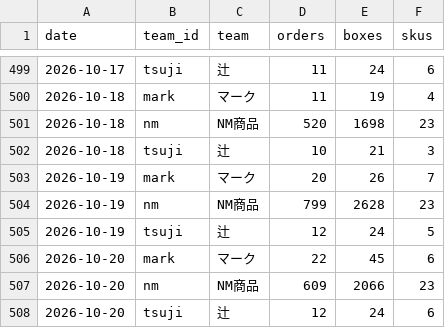
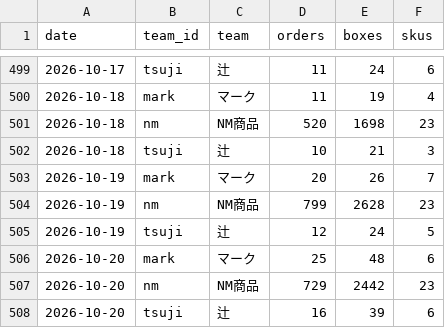
Before and after one commit to lkf99556/dm-orders-dashboard, a CSV file: data/team_daily.csv, drawn as a sheet; only a part is shown, gaps mark what is left out.

```diff
--- a/data/team_daily.csv
+++ b/data/team_daily.csv
@@ -505,4 +505,4 @@ date,team_id,team,orders,boxes,skus
 2026-10-19,tsuji,辻,12,24,5
-2026-10-20,mark,マーク,22,45,6
-2026-10-20,nm,NM商品,609,2066,23
-2026-10-20,tsuji,辻,12,24,6
+2026-10-20,mark,マーク,25,48,6
+2026-10-20,nm,NM商品,729,2442,23
+2026-10-20,tsuji,辻,16,39,6
```
Also changed, not shown: data/sku_daily.csv, data/total_daily.csv, 3 other files.
